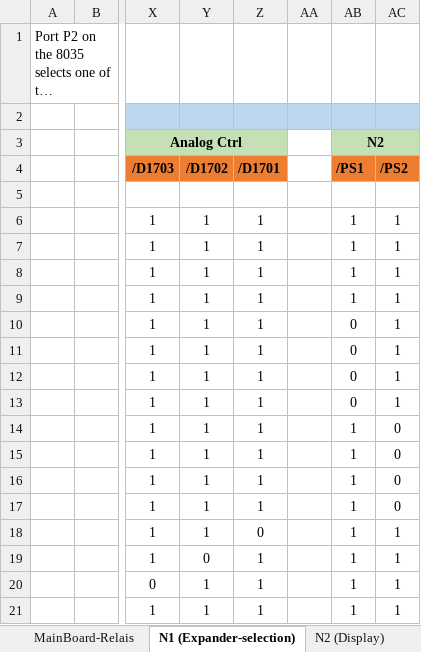
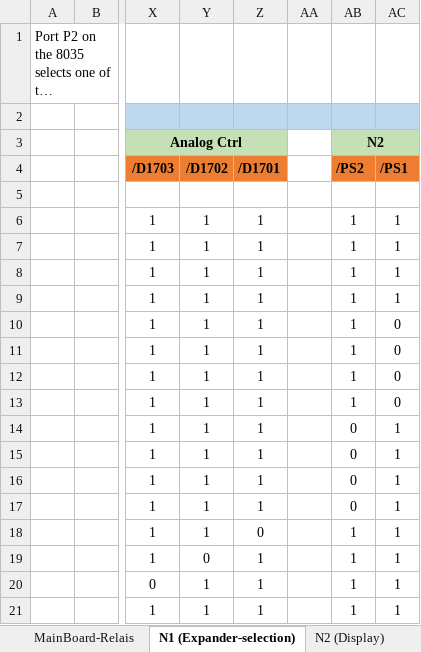
Before and after one commit to deqit/PhilipsPM2528, an Excel workbook: Data/Info.xlsx, sheet N1 (Expander-selection), drawn as a sheet; only a part is shown, gaps mark what is left out; long unchanged cells end in …; values as stored, in another font and other column widths than the file's, no borders; conditional formats not drawn; the diff names each change by its address in the sheet, - before the commit and + after, or states it on an @@ line.

```diff
--- a/Data/Info.xlsx (sheet N1 (Expander-selection))
+++ b/Data/Info.xlsx (sheet N1 (Expander-selection))
-AB4: /PS1
+AB4: /PS2
-AC4: /PS2
+AC4: /PS1
-AB10:AB13 (/PS2): 0
+AB10:AB13 (/PS2): 1
-AC10:AC13 (/PS1): 1
+AC10:AC13 (/PS1): 0
-AB14:AB17 (/PS2): 1
+AB14:AB17 (/PS2): 0
-AC14:AC17 (/PS1): 0
+AC14:AC17 (/PS1): 1
```
Also changed, not shown: sheet InternalMemory, sheet N2 (Display), sheet Sheet1, 11 other files.
